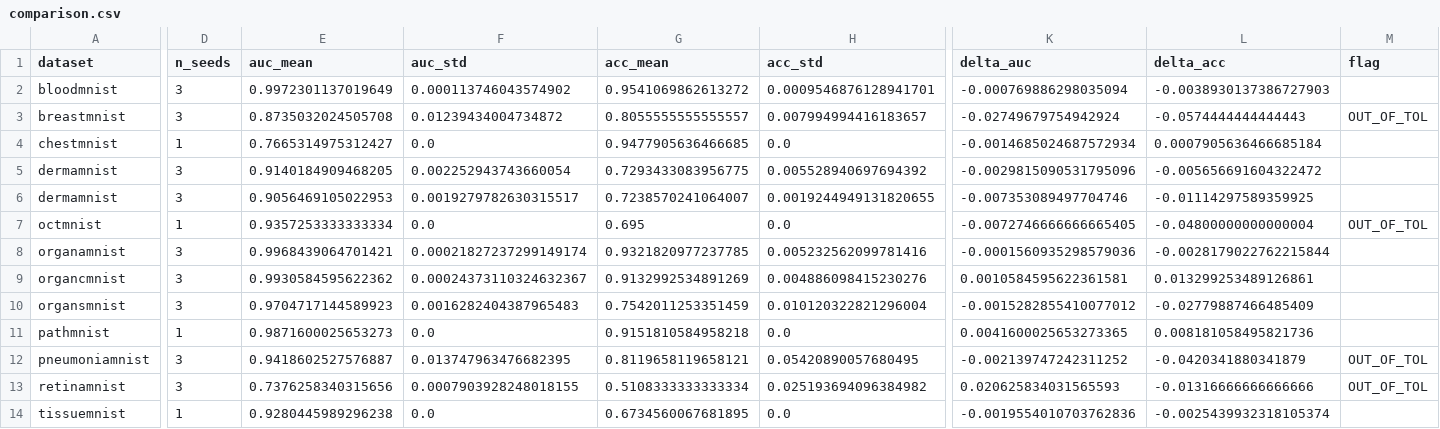
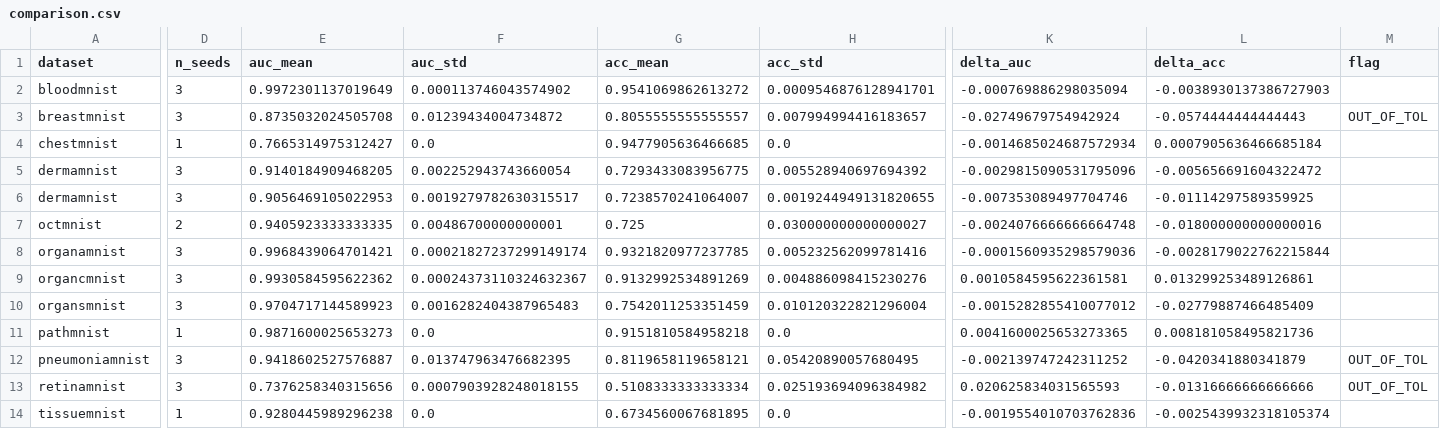
Before and after one commit to AIscend-Research/medmnist-imaging-repro, a CSV file: report/comparison.csv, drawn as a sheet; only a part is shown, gaps mark what is left out; the diff names each change by its address in the sheet, - before the commit and + after, or states it on an @@ line.

Commit message:
Add OCTMNIST seed1, mps device support, checkpoint-resume fix, and sync notebook embeds
OCTMNIST now has 2 seeds (was the only OUT_OF_TOL config); resolves the
accuracy-delta tolerance miss. src/ gains mps device selection (torch.amp
API migration), a Zenodo mirror/retry path for flaky downloads, a fixed
robustness_eval that was producing NaN common/rare AUC columns, and
threshold-tuning helpers for the equity analysis. cpu_followup_analysis.py
rewritten to use the real pipeline instead of a mismatched 224px torchvision
model. Notebook's embedded src/ copies (extensions.py, run.py) were stale
and are now back in sync with the actual source.

```diff
--- a/report/comparison.csv
+++ b/report/comparison.csv
-D7 (n_seeds): 1
+D7 (n_seeds): 2
-E7 (auc_mean): 0.9357253333333334
+E7 (auc_mean): 0.9405923333333335
-F7 (auc_std): 0.0
+F7 (auc_std): 0.00486700000000001
-G7 (acc_mean): 0.695
+G7 (acc_mean): 0.725
-H7 (acc_std): 0.0
+H7 (acc_std): 0.030000000000000027
-K7 (delta_auc): -0.0072746666666665405
+K7 (delta_auc): -0.0024076666666664748
-L7 (delta_acc): -0.04800000000000004
+L7 (delta_acc): -0.018000000000000016
-M7 (flag): OUT_OF_TOL
+M7 (flag): (empty)
```
Also changed, not shown: 15 other files.
